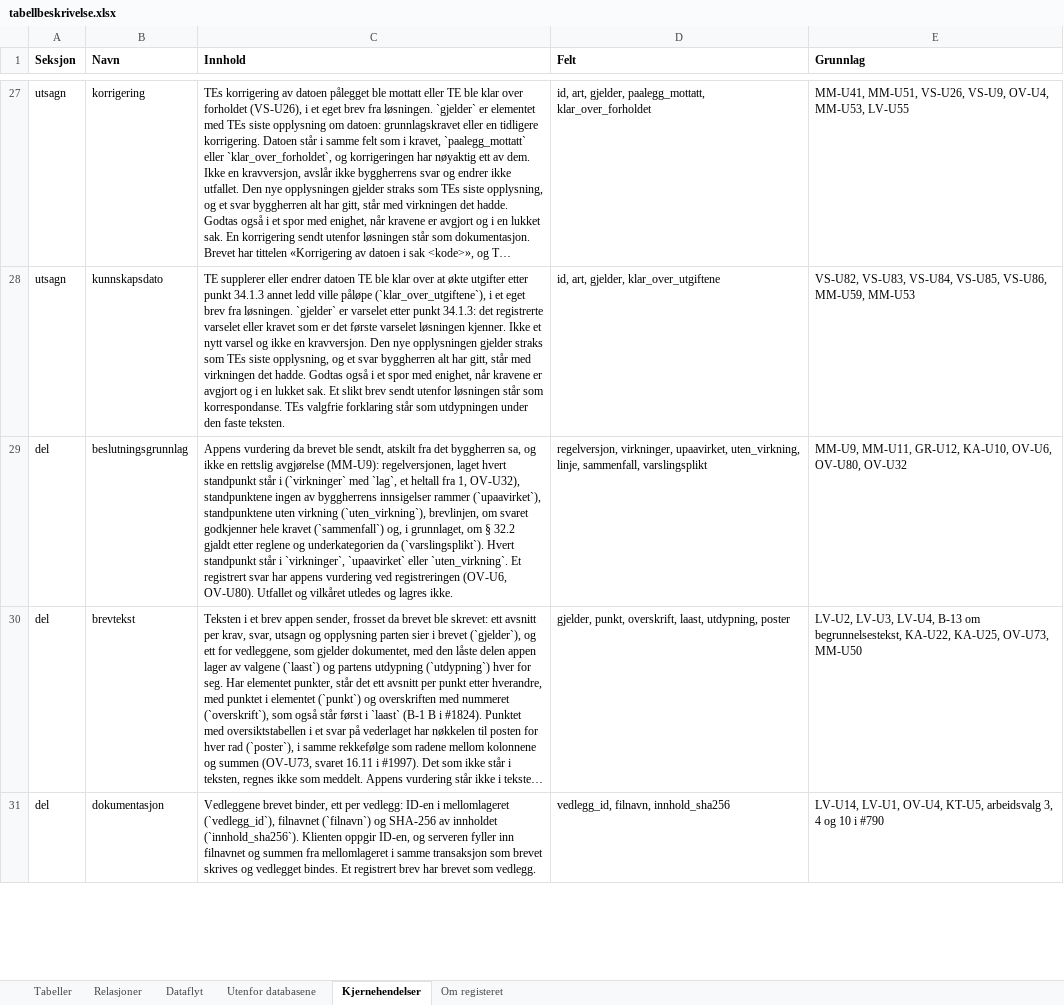
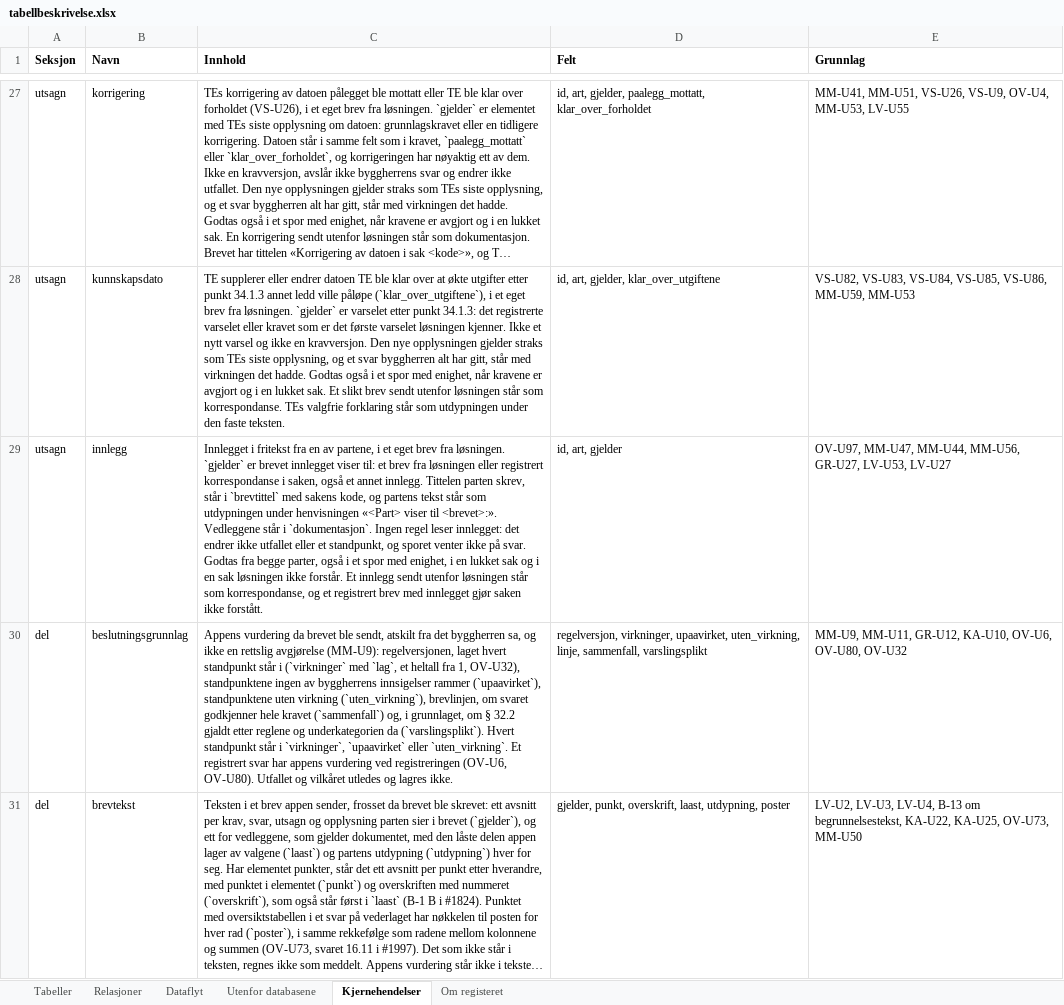
Before and after one commit to khjohns/endringsmeldinger, an Excel workbook: docs/datamodell/tabellbeskrivelse.xlsx, sheet Kjernehendelser, drawn as a sheet; only a part is shown, gaps mark what is left out; the shorter side is filled out with more unchanged rows; long unchanged cells end in …; values as stored, in another font and other column widths than the file's, no borders; the diff names each change by its address in the sheet, - before the commit and + after, or states it on an @@ line.

```diff
--- a/docs/datamodell/tabellbeskrivelse.xlsx (sheet Kjernehendelser)
+++ b/docs/datamodell/tabellbeskrivelse.xlsx (sheet Kjernehendelser)
+row 29: utsagn | innlegg | Innlegget i fritekst fra en av partene, i et eget brev fra løsningen. `gjelder` er brevet innlegget viser til: et brev fra løsningen eller registrert korrespondanse i saken, også et annet innlegg. Tittelen parten skrev, står i `brevtittel` med sakens kode, og partens tekst står som utdypningen under henvisningen «<Part> viser til <brevet>:». Vedleggene står i `dokumentasjon`. Ingen regel leser innlegget: det endrer ikke utfallet eller et standpunkt, og sporet venter ikke på svar. Godtas fra begge parter, også i et spor med enighet, i en lukket sak og i en sak løsningen ikke forstår. Et innlegg sendt utenfor løsningen står som korrespondanse, og et registrert brev med innlegget gjør saken ikke forstått. | id, art, gjelder | OV-U97, MM-U47, MM-U44, MM-U56, GR-U27, LV-U53, LV-U27
```
Also changed, not shown: 27 other files.
